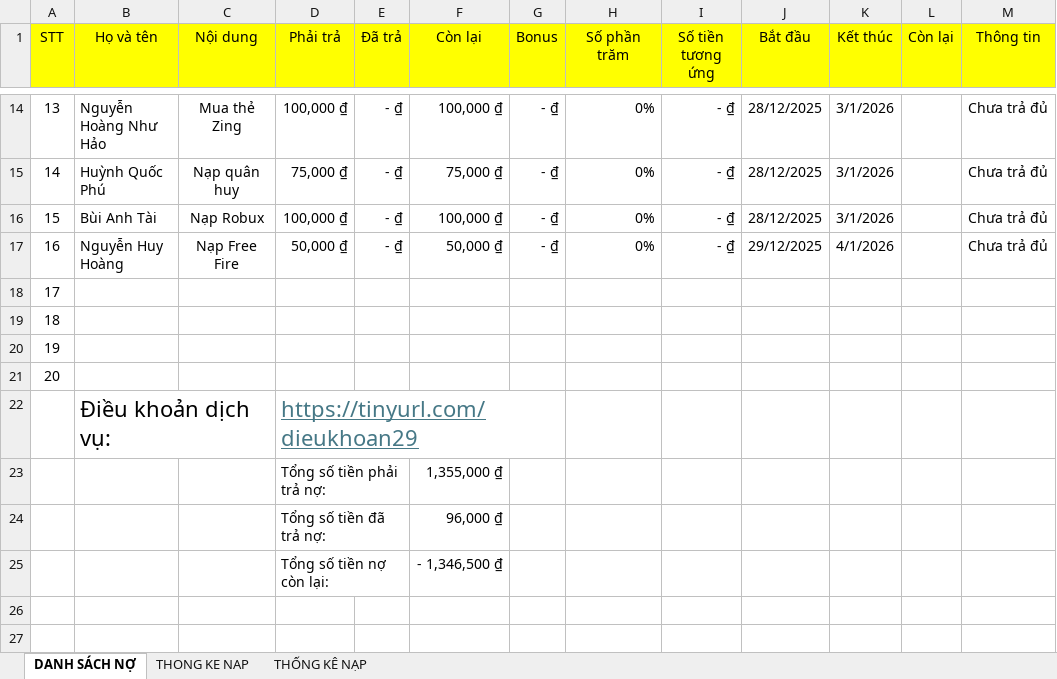
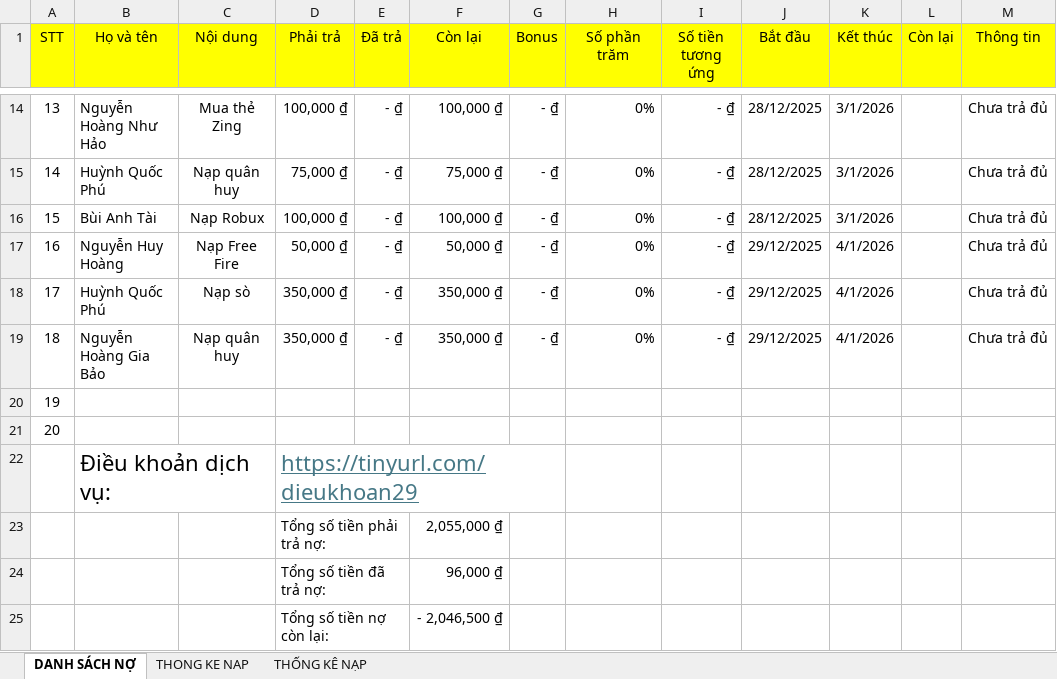
Before and after one commit to minhlong1707/so-no-master, an Excel workbook: solieu.xlsx, sheet DANH SÁCH NỢ, drawn as a sheet; only a part is shown, gaps mark what is left out; values as stored, in another font and other column widths than the file's, no borders; the diff names each change by its address in the sheet, - before the commit and + after, or states it on an @@ line.

Commit message:
Add files via upload

```diff
--- a/solieu.xlsx (sheet DANH SÁCH NỢ)
+++ b/solieu.xlsx (sheet DANH SÁCH NỢ)
-B18 (Họ và tên): (empty)
+B18 (Họ và tên): Huỳnh Quốc Phú
-C18 (Nội dung): (empty)
+C18 (Nội dung): Nạp sò
-D18:D19 (Phải trả): (empty)
+D18:D19 (Phải trả): 350,000 ₫
-E18:E19 (Đã trả): (empty)
+E18:E19 (Đã trả): - ₫
-F18:F19 (Còn lại): (empty)
+F18:F19 (Còn lại): 350,000 ₫
-G18:G19 (Bonus): (empty)
+G18:G19 (Bonus): - ₫
-H18:H19 (Số phần trăm): (empty)
+H18:H19 (Số phần trăm): 0%
-I18:I19 (Số tiền tương ứng): (empty)
+I18:I19 (Số tiền tương ứng): - ₫
-J18:J19 (Bắt đầu): (empty)
+J18:J19 (Bắt đầu): 29/12/2025
-K18:K19 (Kết thúc): (empty)
+K18:K19 (Kết thúc): 4/1/2026
-M18:M19 (Thông tin): (empty)
+M18:M19 (Thông tin): Chưa trả đủ
-B19 (Họ và tên): (empty)
+B19 (Họ và tên): Nguyễn Hoàng Gia Bảo
-C19 (Nội dung): (empty)
+C19 (Nội dung): Nạp quân huy
-F23 (Còn lại): 1,355,000 ₫
+F23 (Còn lại): 2,055,000 ₫
-F25 (Còn lại): - 1,346,500 ₫
+F25 (Còn lại): - 2,046,500 ₫
```
Also changed, not shown: sheet THONG KE NAP.
